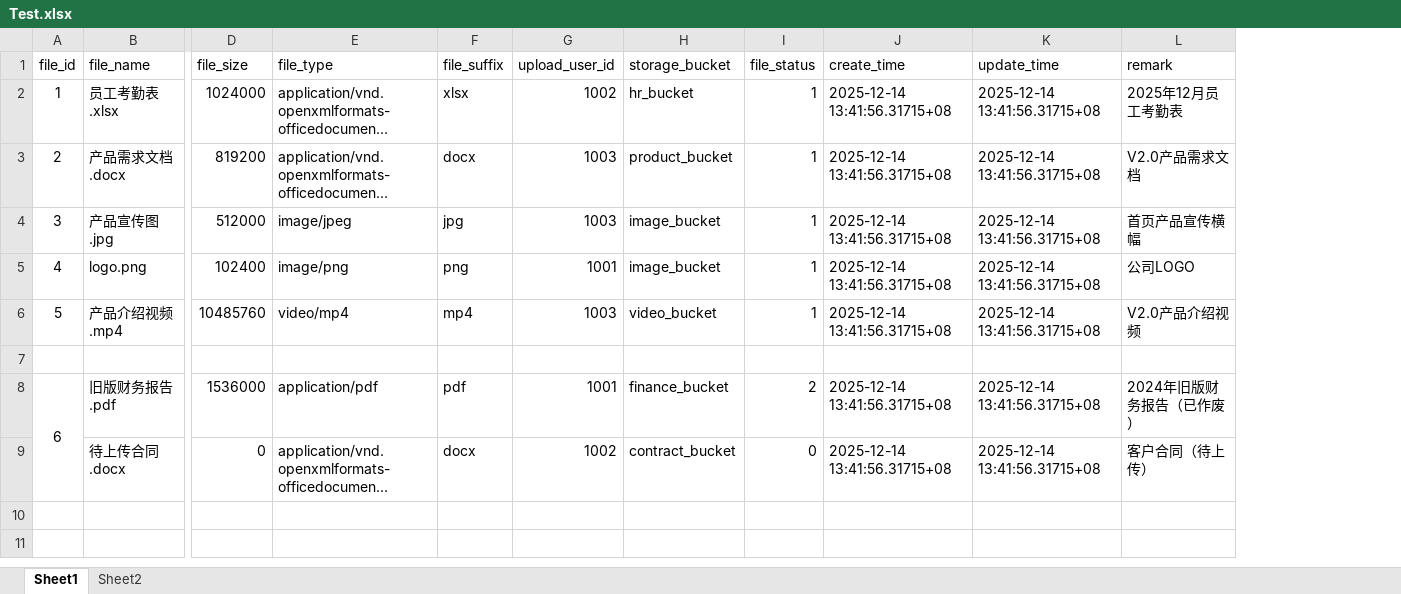
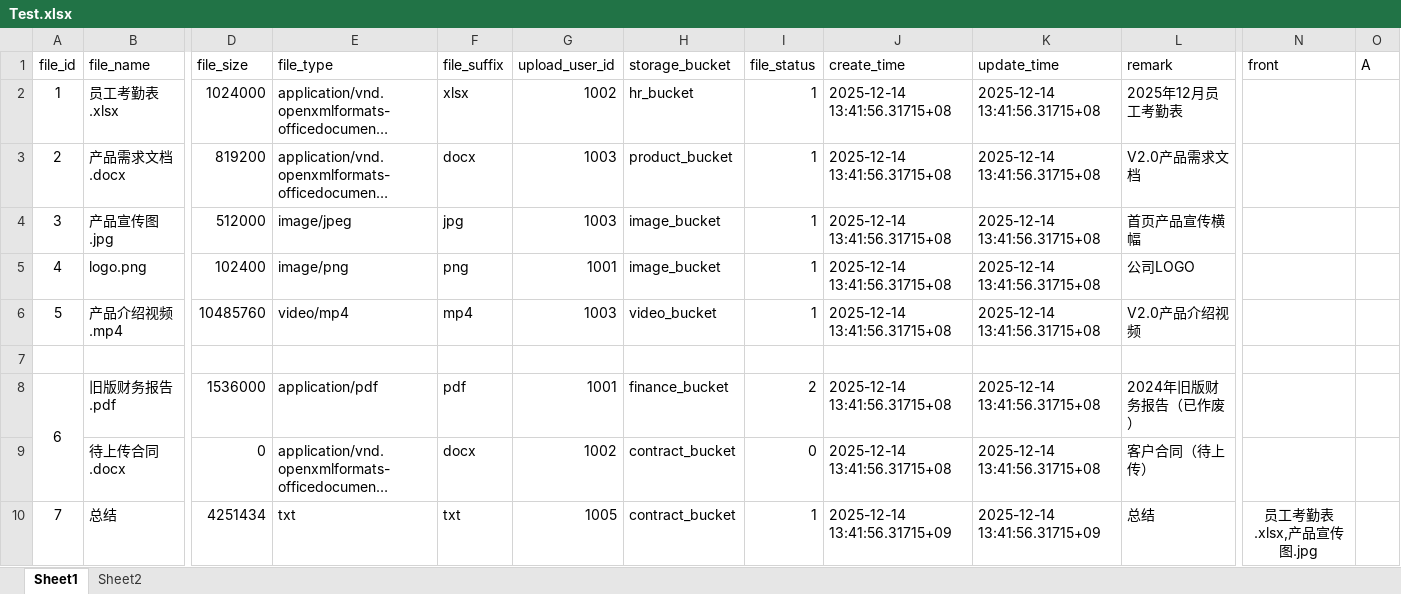
Before and after one commit to muzyyue/SqlTool, an Excel workbook: Test.xlsx, sheet Sheet1, drawn as a sheet; only a part is shown, gaps mark what is left out; long unchanged cells end in …; values as stored, in another font and other column widths than the file's, no borders; rows hold the shown columns only; the diff names each change by its address in the sheet, - before the commit and + after, or states it on an @@ line.

```diff
--- a/Test.xlsx (sheet Sheet1)
+++ b/Test.xlsx (sheet Sheet1)
+column N (front), empty
+column O (A), empty
+row 10: 7 | 总结 | 4251434 | txt | txt | 1005 | contract_bucket | 1 | 2025-12-14 13:41:56.31715+09 | 2025-12-14 13:41:56.31715+09 | 总结 | 员工考勤表.xlsx,产品宣传图.jpg
```
Also changed, not shown: 5 other files.
